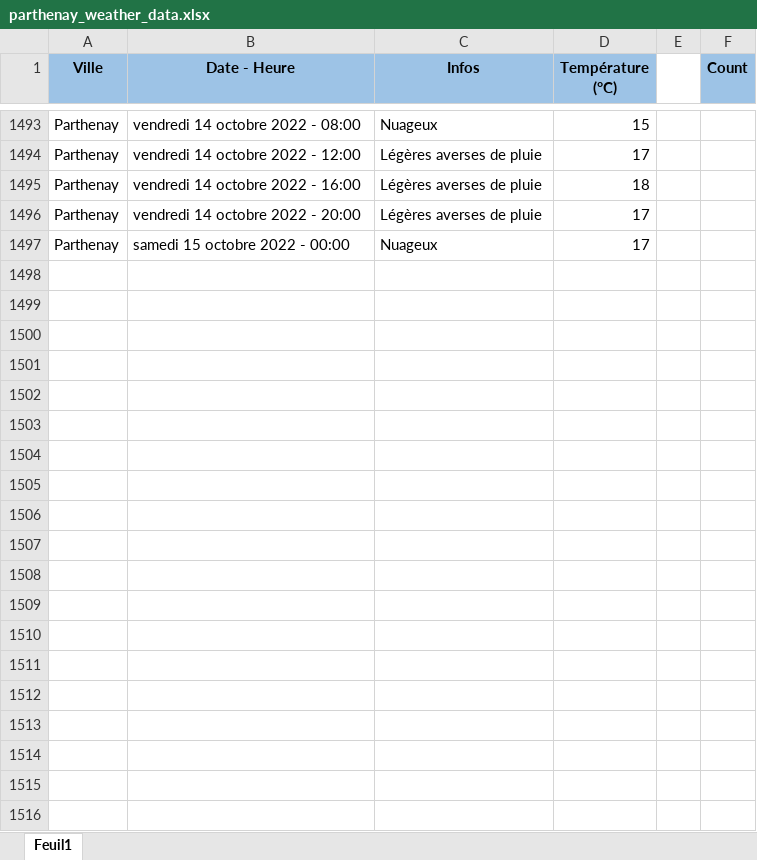
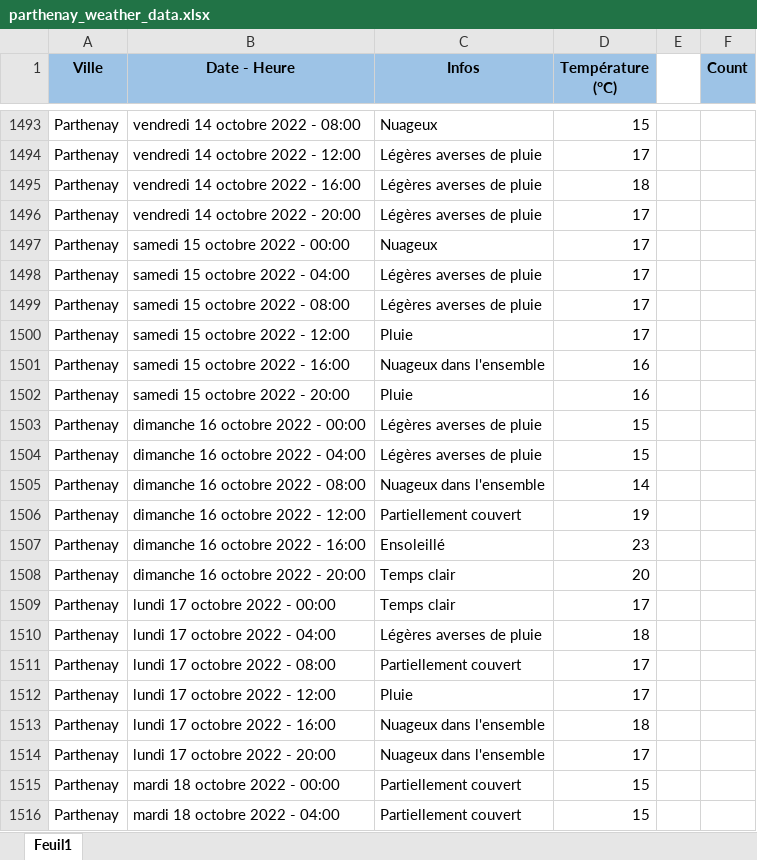
Before and after one commit to GuillaumeM92/La-Bouygue, an Excel workbook: apps/side-apps/weather/parthenay_weather_data.xlsx, sheet Feuil1, drawn as a sheet; only a part is shown, gaps mark what is left out; values as stored, in another font and other column widths than the file's, no borders; the diff covers the shown part only; the diff names each change by its address in the sheet, - before the commit and + after, or states it on an @@ line.

Commit message:
updated weather data

```diff
--- a/apps/side-apps/weather/parthenay_weather_data.xlsx (sheet Feuil1)
+++ b/apps/side-apps/weather/parthenay_weather_data.xlsx (sheet Feuil1)
+row 1498: Parthenay | samedi 15 octobre 2022 - 04:00 | Légères averses de pluie | 17
+row 1499: Parthenay | samedi 15 octobre 2022 - 08:00 | Légères averses de pluie | 17
+row 1500: Parthenay | samedi 15 octobre 2022 - 12:00 | Pluie | 17
+row 1501: Parthenay | samedi 15 octobre 2022 - 16:00 | Nuageux dans l'ensemble | 16
+row 1502: Parthenay | samedi 15 octobre 2022 - 20:00 | Pluie | 16
+row 1503: Parthenay | dimanche 16 octobre 2022 - 00:00 | Légères averses de pluie | 15
+row 1504: Parthenay | dimanche 16 octobre 2022 - 04:00 | Légères averses de pluie | 15
+row 1505: Parthenay | dimanche 16 octobre 2022 - 08:00 | Nuageux dans l'ensemble | 14
+row 1506: Parthenay | dimanche 16 octobre 2022 - 12:00 | Partiellement couvert | 19
+row 1507: Parthenay | dimanche 16 octobre 2022 - 16:00 | Ensoleillé | 23
+row 1508: Parthenay | dimanche 16 octobre 2022 - 20:00 | Temps clair | 20
+row 1509: Parthenay | lundi 17 octobre 2022 - 00:00 | Temps clair | 17
+row 1510: Parthenay | lundi 17 octobre 2022 - 04:00 | Légères averses de pluie | 18
+row 1511: Parthenay | lundi 17 octobre 2022 - 08:00 | Partiellement couvert | 17
+row 1512: Parthenay | lundi 17 octobre 2022 - 12:00 | Pluie | 17
+row 1513: Parthenay | lundi 17 octobre 2022 - 16:00 | Nuageux dans l'ensemble | 18
+row 1514: Parthenay | lundi 17 octobre 2022 - 20:00 | Nuageux dans l'ensemble | 17
+row 1515: Parthenay | mardi 18 octobre 2022 - 00:00 | Partiellement couvert | 15
+row 1516: Parthenay | mardi 18 octobre 2022 - 04:00 | Partiellement couvert | 15
```
Also changed, not shown: 23 added rows and 1 edited cell elsewhere in this sheet.
